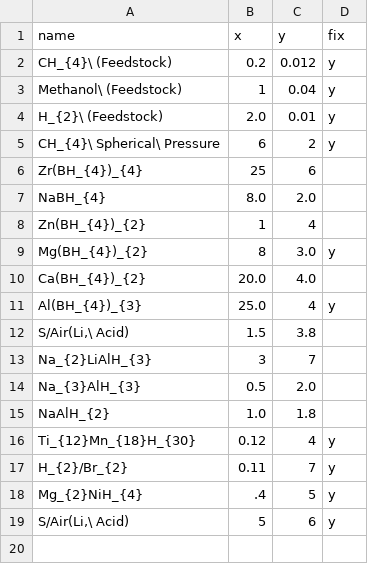
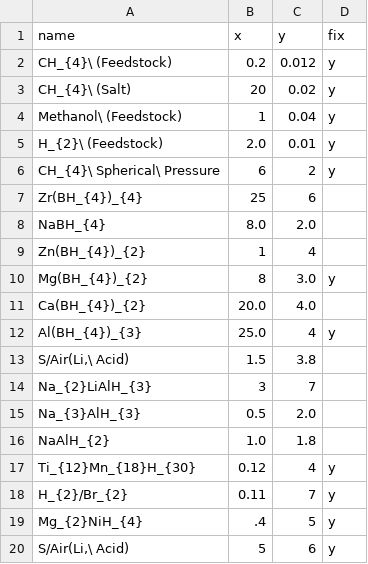
Before and after one commit to energy-storage-analysis/LDES-Survey, a CSV file: cap_cost/figure_panels/electrochem/fix_positions_decoupled.csv, drawn as a sheet; the diff names each change by its address in the sheet, - before the commit and + after, or states it on an @@ line.

```diff
--- a/cap_cost/figure_panels/electrochem/fix_positions_decoupled.csv
+++ b/cap_cost/figure_panels/electrochem/fix_positions_decoupled.csv
+row 3: CH_{4}\ (Salt) | 20 | 0.02 | y
```
Also changed, not shown: 5 other files.
